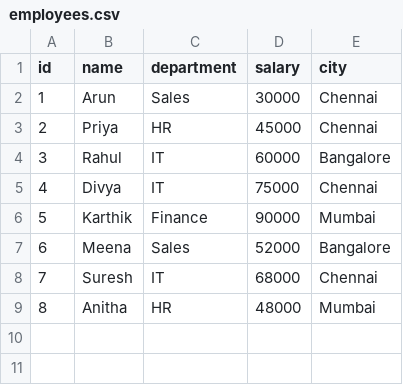
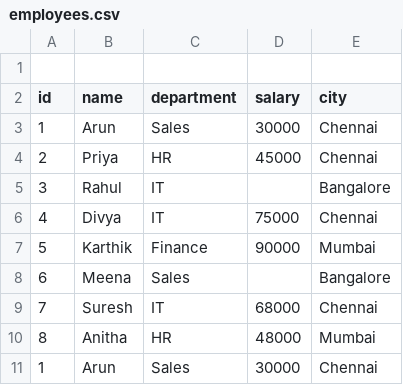
Before and after one commit to Subathra02411/Python_Learning, a CSV file: data/employees.csv, drawn as a sheet.

Commit message:
Complete Task 2 and Task 3 - Data Analysis

```diff
--- a/data/employees.csv
+++ b/data/employees.csv
@@ -1 +1,2 @@
+
 id,name,department,salary,city
@@ -3,7 +4,8 @@ id,name,department,salary,city
 2,Priya,HR,45000,Chennai
-3,Rahul,IT,60000,Bangalore
+3,Rahul,IT,,Bangalore
 4,Divya,IT,75000,Chennai
 5,Karthik,Finance,90000,Mumbai
-6,Meena,Sales,52000,Bangalore
+6,Meena,Sales,,Bangalore
 7,Suresh,IT,68000,Chennai
 8,Anitha,HR,48000,Mumbai
+1,Arun,Sales,30000,Chennai
```
Also changed, not shown: 11 other files.
